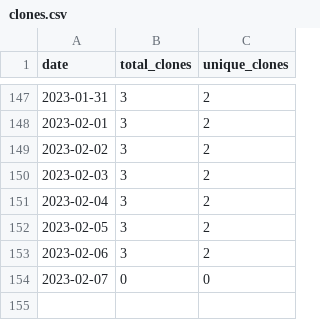
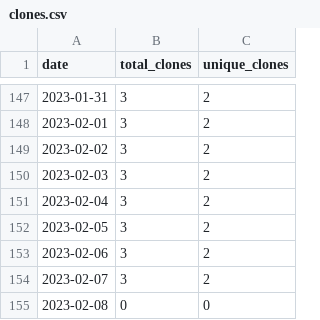
Before and after one commit to MatthewBentz/Comp3350, a CSV file: .traffic/clones.csv, drawn as a sheet; only a part is shown, gaps mark what is left out.

Commit message:
Updating repository traffic graph

```diff
--- a/.traffic/clones.csv
+++ b/.traffic/clones.csv
@@ -153,2 +153,3 @@ date,total_clones,unique_clones
 2023-02-06,3,2
-2023-02-07,0,0
+2023-02-07,3,2
+2023-02-08,0,0
```
Also changed, not shown: .traffic/views.csv, 3 other files.
